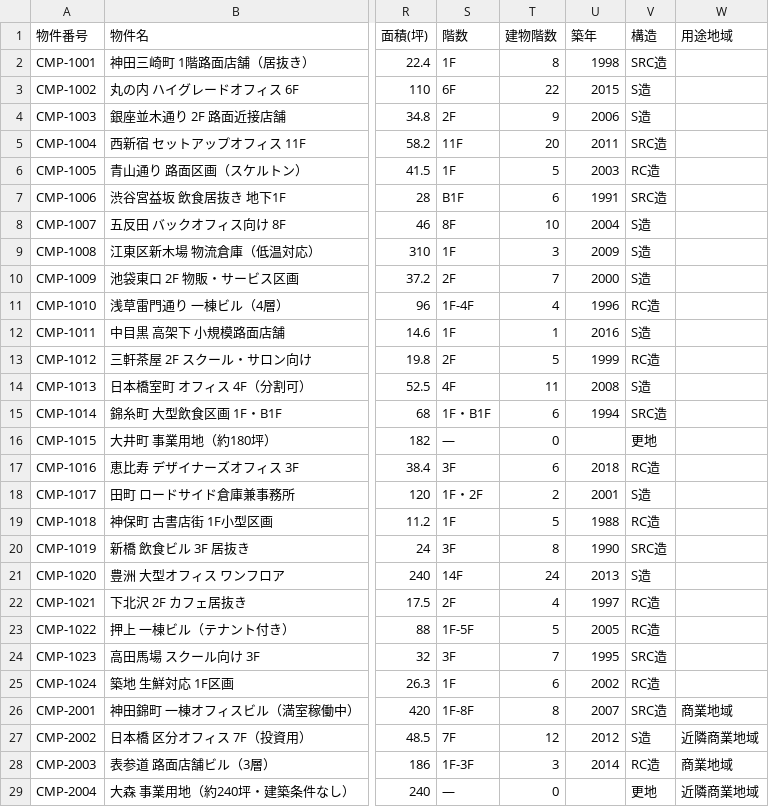
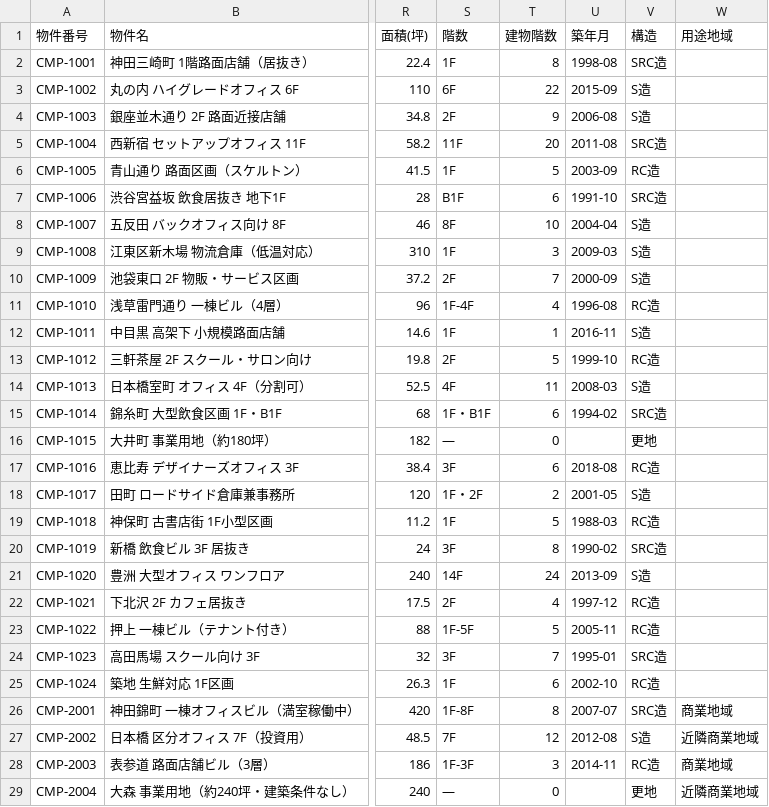
Before and after one commit to eiichiromukai-tech/ai-lp, a CSV file: data/properties.csv, drawn as a sheet; only a part is shown, gaps mark what is left out; the diff covers the shown part only; the diff names each change by its address in the sheet, - before the commit and + after, or states it on an @@ line.

```diff
--- a/data/properties.csv
+++ b/data/properties.csv
-U1: 築年
+U1: 築年月
-U2 (築年月): 1998
+U2 (築年月): 1998-08
-U3 (築年月): 2015
+U3 (築年月): 2015-09
-U4 (築年月): 2006
+U4 (築年月): 2006-08
-U5 (築年月): 2011
+U5 (築年月): 2011-08
-U6 (築年月): 2003
+U6 (築年月): 2003-09
-U7 (築年月): 1991
+U7 (築年月): 1991-10
-U8 (築年月): 2004
+U8 (築年月): 2004-04
-U9 (築年月): 2009
+U9 (築年月): 2009-03
-U10 (築年月): 2000
+U10 (築年月): 2000-09
-U11 (築年月): 1996
+U11 (築年月): 1996-08
-U12 (築年月): 2016
+U12 (築年月): 2016-11
-U13 (築年月): 1999
+U13 (築年月): 1999-10
-U14 (築年月): 2008
+U14 (築年月): 2008-03
-U15 (築年月): 1994
+U15 (築年月): 1994-02
-U17 (築年月): 2018
+U17 (築年月): 2018-08
-U18 (築年月): 2001
+U18 (築年月): 2001-05
-U19 (築年月): 1988
+U19 (築年月): 1988-03
-U20 (築年月): 1990
+U20 (築年月): 1990-02
-U21 (築年月): 2013
+U21 (築年月): 2013-09
-U22 (築年月): 1997
+U22 (築年月): 1997-12
-U23 (築年月): 2005
+U23 (築年月): 2005-11
-U24 (築年月): 1995
+U24 (築年月): 1995-01
-U25 (築年月): 2002
+U25 (築年月): 2002-10
-U26 (築年月): 2007
+U26 (築年月): 2007-07
-U27 (築年月): 2012
+U27 (築年月): 2012-08
-U28 (築年月): 2014
+U28 (築年月): 2014-11
```
Also changed, not shown: 23 edited cells elsewhere in this file, 7 other files.
